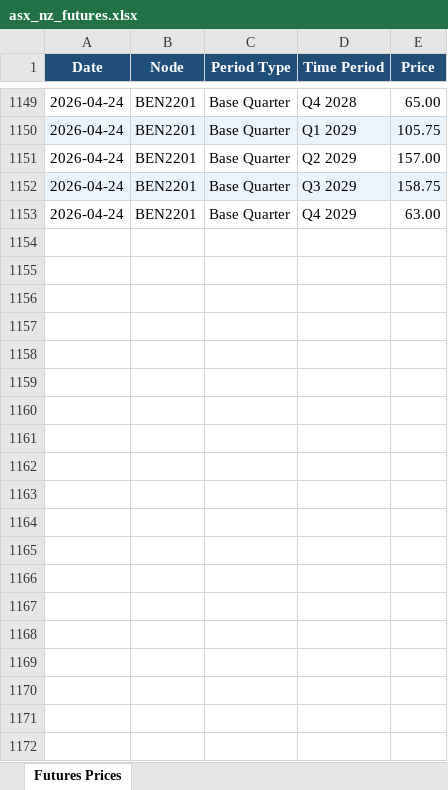
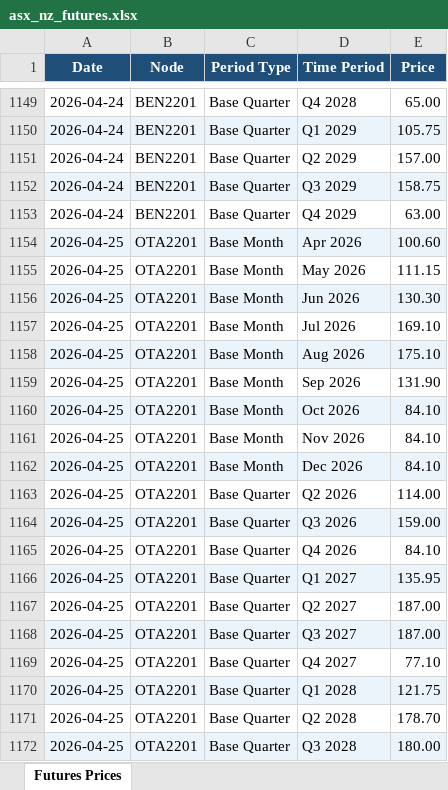
Before and after one commit to fraserstrategicsolutions/asx-nz-futures, an Excel workbook: asx_nz_futures.xlsx, sheet Futures Prices, drawn as a sheet; only a part is shown, gaps mark what is left out; values as stored, in another font and other column widths than the file's, no borders; the diff covers the shown part only; the diff names each change by its address in the sheet, - before the commit and + after, or states it on an @@ line.

```diff
--- a/asx_nz_futures.xlsx (sheet Futures Prices)
+++ b/asx_nz_futures.xlsx (sheet Futures Prices)
+row 1154: 2026-04-25 | OTA2201 | Base Month | Apr 2026 | 100.60
+row 1155: 2026-04-25 | OTA2201 | Base Month | May 2026 | 111.15
+row 1156: 2026-04-25 | OTA2201 | Base Month | Jun 2026 | 130.30
+row 1157: 2026-04-25 | OTA2201 | Base Month | Jul 2026 | 169.10
+row 1158: 2026-04-25 | OTA2201 | Base Month | Aug 2026 | 175.10
+row 1159: 2026-04-25 | OTA2201 | Base Month | Sep 2026 | 131.90
+row 1160: 2026-04-25 | OTA2201 | Base Month | Oct 2026 | 84.10
+row 1161: 2026-04-25 | OTA2201 | Base Month | Nov 2026 | 84.10
+row 1162: 2026-04-25 | OTA2201 | Base Month | Dec 2026 | 84.10
+row 1163: 2026-04-25 | OTA2201 | Base Quarter | Q2 2026 | 114.00
+row 1164: 2026-04-25 | OTA2201 | Base Quarter | Q3 2026 | 159.00
+row 1165: 2026-04-25 | OTA2201 | Base Quarter | Q4 2026 | 84.10
+row 1166: 2026-04-25 | OTA2201 | Base Quarter | Q1 2027 | 135.95
+row 1167: 2026-04-25 | OTA2201 | Base Quarter | Q2 2027 | 187.00
+row 1168: 2026-04-25 | OTA2201 | Base Quarter | Q3 2027 | 187.00
+row 1169: 2026-04-25 | OTA2201 | Base Quarter | Q4 2027 | 77.10
+row 1170: 2026-04-25 | OTA2201 | Base Quarter | Q1 2028 | 121.75
+row 1171: 2026-04-25 | OTA2201 | Base Quarter | Q2 2028 | 178.70
+row 1172: 2026-04-25 | OTA2201 | Base Quarter | Q3 2028 | 180.00
```
Also changed, not shown: 29 added rows elsewhere in this sheet.
